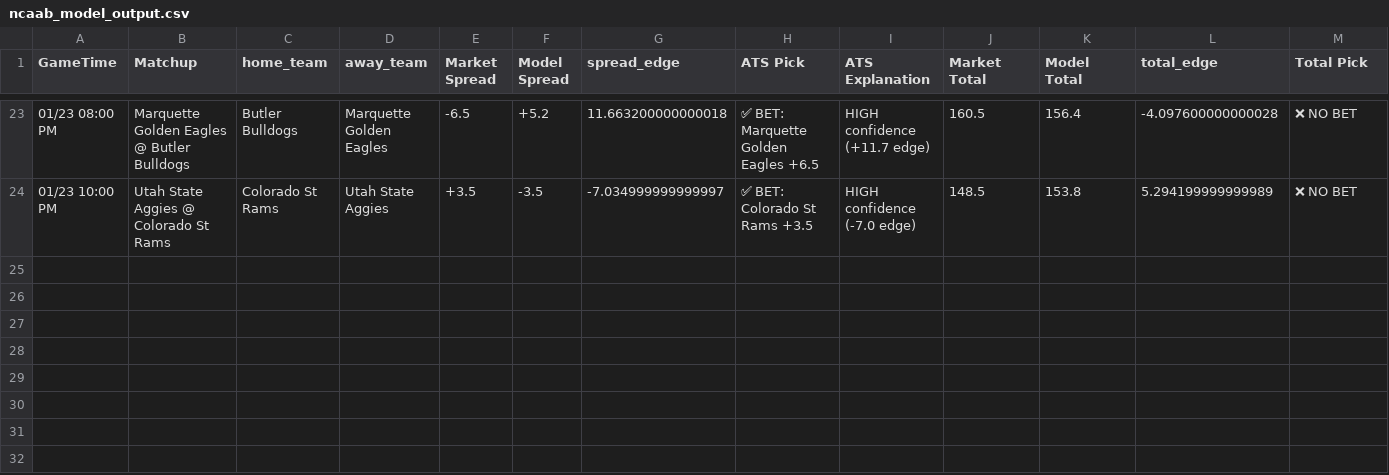
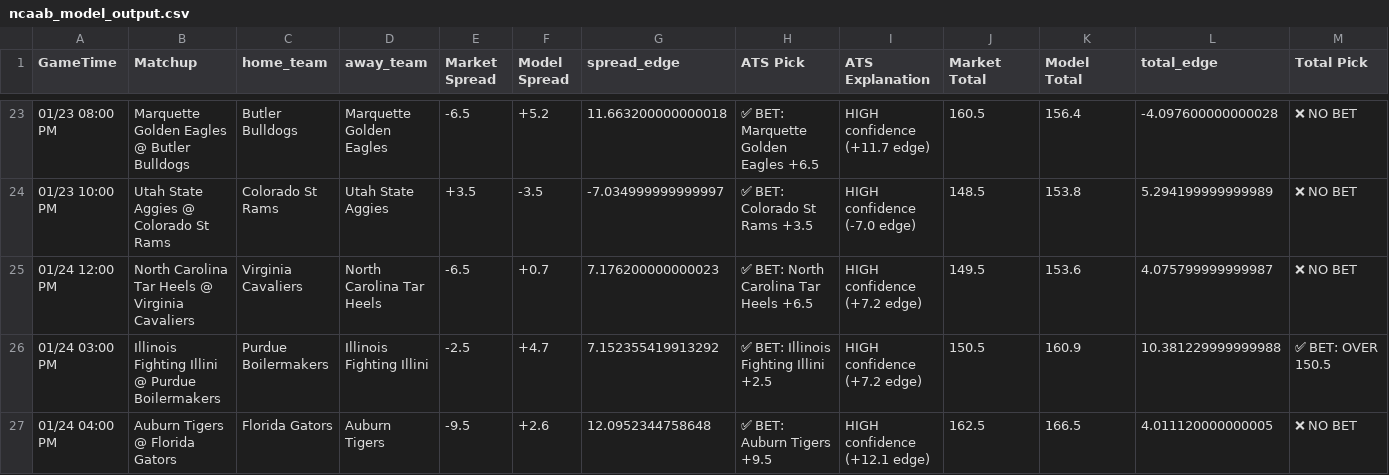
Before and after one commit to BangLetsGetIt/NBA-NCAA-Betting-Models, a CSV file: ncaa/ncaab_model_output.csv, drawn as a sheet; only a part is shown, gaps mark what is left out; rows hold the shown columns only; the diff covers the shown part only; the diff names each change by its address in the sheet, - before the commit and + after, or states it on an @@ line.

Commit message:
Update model outputs - 2026-01-23 01:06:39

```diff
--- a/ncaa/ncaab_model_output.csv
+++ b/ncaa/ncaab_model_output.csv
+row 25: 01/24 12:00 PM | North Carolina Tar Heels @ Virginia Cavaliers | Virginia Cavaliers | North Carolina Tar Heels | -6.5 | +0.7 | 7.176200000000023 | ✅ BET: North Carolina Tar Heels +6.5 | HIGH confidence (+7.2 edge) | 149.5 | 153.6 | 4.075799999999987 | ❌ NO BET
+row 26: 01/24 03:00 PM | Illinois Fighting Illini @ Purdue Boilermakers | Purdue Boilermakers | Illinois Fighting Illini | -2.5 | +4.7 | 7.152355419913292 | ✅ BET: Illinois Fighting Illini +2.5 | HIGH confidence (+7.2 edge) | 150.5 | 160.9 | 10.381229999999988 | ✅ BET: OVER 150.5
+row 27: 01/24 04:00 PM | Auburn Tigers @ Florida Gators | Florida Gators | Auburn Tigers | -9.5 | +2.6 | 12.0952344758648 | ✅ BET: Auburn Tigers +9.5 | HIGH confidence (+12.1 edge) | 162.5 | 166.5 | 4.011120000000005 | ❌ NO BET
```
Also changed, not shown: 2 added rows and 4 edited cells elsewhere in this file, 11 other files.
